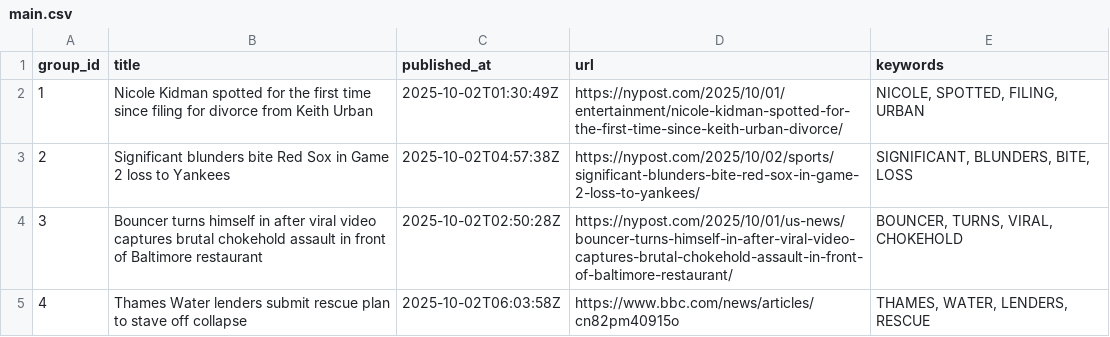
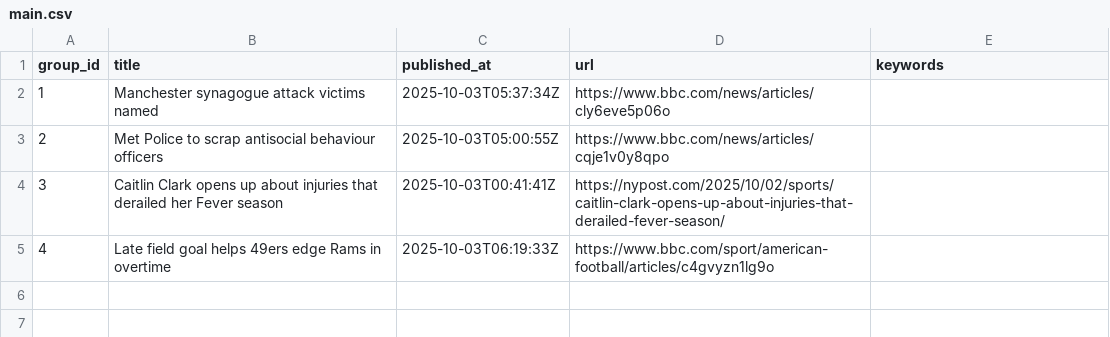
Before and after one commit to lileungws/whatsnews01, a CSV file: web/data/main.csv, drawn as a sheet.

Commit message:
Update news main.csv

```diff
--- a/web/data/main.csv
+++ b/web/data/main.csv
@@ -1,5 +1,5 @@
 group_id,title,published_at,url,keywords
-1,Nicole Kidman spotted for the first time since filing for divorce from Keith Urban,2025-10-02T01:30:49Z,https://nypost.com/2025/10/01/entertainment/nicole-kidman-spotted-for-the-first-time-since-keith-urban-divorce/,"NICOLE, SPOTTED, FILING, URBAN"
-2,Significant blunders bite Red Sox in Game 2 loss to Yankees,2025-10-02T04:57:38Z,https://nypost.com/2025/10/02/sports/significant-blunders-bite-red-sox-in-game-2-loss-to-yankees/,"SIGNIFICANT, BLUNDERS, BITE, LOSS"
-3,Bouncer turns himself in after viral video captures brutal chokehold assault in front of Baltimore restaurant,2025-10-02T02:50:28Z,https://nypost.com/2025/10/01/us-news/bouncer-turns-himself-in-after-viral-video-captures-brutal-chokehold-assault-in-front-of-baltimore-restaurant/,"BOUNCER, TURNS, VIRAL, CHOKEHOLD"
-4,Thames Water lenders submit rescue plan to stave off collapse,2025-10-02T06:03:58Z,https://www.bbc.com/news/articles/cn82pm40915o,"THAMES, WATER, LENDERS, RESCUE"
+1,Manchester synagogue attack victims named,2025-10-03T05:37:34Z,https://www.bbc.com/news/articles/cly6eve5p06o,
+2,Met Police to scrap antisocial behaviour officers,2025-10-03T05:00:55Z,https://www.bbc.com/news/articles/cqje1v0y8qpo,
+3,Caitlin Clark opens up about injuries that derailed her Fever season,2025-10-03T00:41:41Z,https://nypost.com/2025/10/02/sports/caitlin-clark-opens-up-about-injuries-that-derailed-fever-season/,
+4,Late field goal helps 49ers edge Rams in overtime,2025-10-03T06:19:33Z,https://www.bbc.com/sport/american-football/articles/c4gvyzn1lg9o,
```
